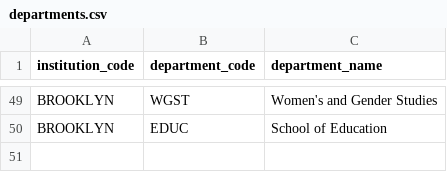
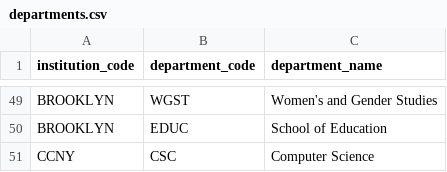
Before and after one commit to dmitrivanov/academic-advisement-system, a CSV file: docs/departments.csv, drawn as a sheet; only a part is shown, gaps mark what is left out.

Commit message:
Extend career pathways to all majors and add a picker to the careers page
Career data previously only covered BMCC Computer Science. Added 335
curated, live-verified O*NET occupations (8-10 each) across all 36
other currently-selectable majors at BMCC, Brooklyn, CCNY, and John
Jay. Every SOC code was checked against the O*NET API, with a final
pass to normalize titles so the same code reads identically wherever
it's reused across majors.

Also registered CCNY_CS_BS in docs/programs.csv and docs/departments.csv
-- it already had a full working curriculum but was missing from both
catalogs, an existing gap unrelated to this change.

The careers page no longer depends on a program already being selected
elsewhere in the app: it now has its own campus/major picker backed by
the same institutions/programs endpoints the Program Selector uses, so
switching either reloads the careers list immediately.

```diff
--- a/docs/departments.csv
+++ b/docs/departments.csv
@@ -50 +50,2 @@ BROOKLYN,WGST,Women's and Gender Studies
 BROOKLYN,EDUC,School of Education
+CCNY,CSC,Computer Science
```
Also changed, not shown: docs/programs.csv, 2 other files.
